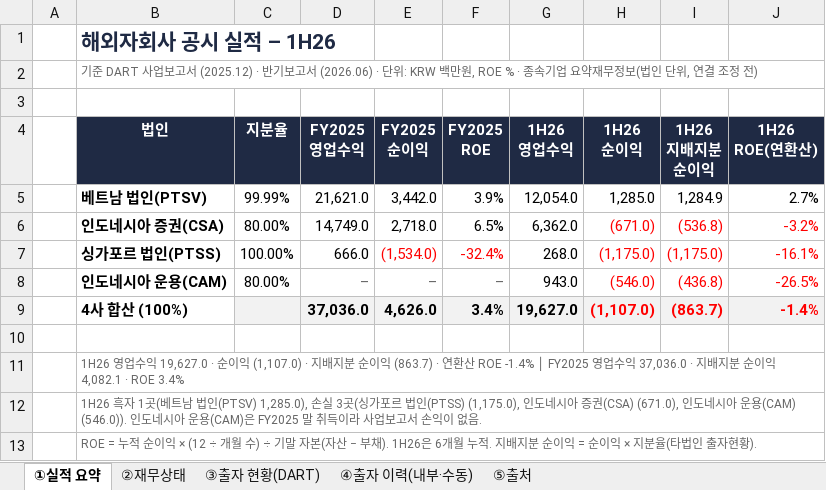
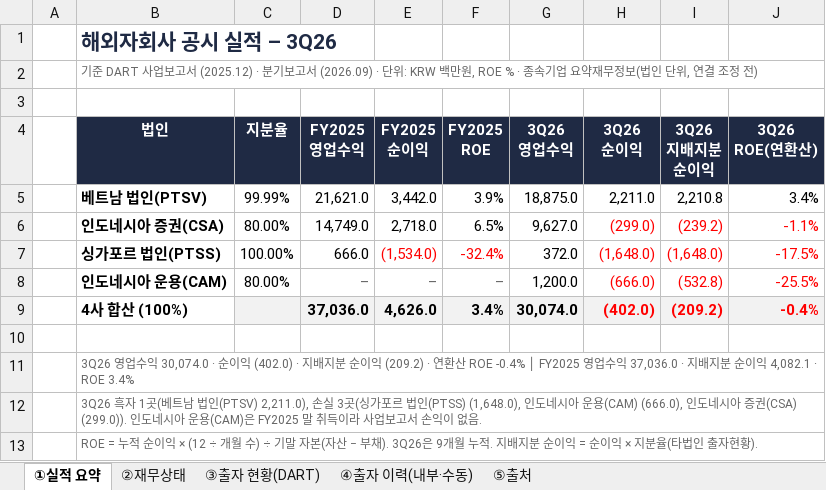
Before and after one commit to hanwha-global/gnt, an Excel workbook: hanwha/downloads/해외자회사_공시실적.xlsx, sheet ①실적 요약, drawn as a sheet; values as stored, in another font and other column widths than the file's, no borders; ↵ is a line break in a cell; the diff names each change by its address in the sheet, - before the commit and + after, or states it on an @@ line.

```diff
--- a/hanwha/downloads/해외자회사_공시실적.xlsx (sheet ①실적 요약)
+++ b/hanwha/downloads/해외자회사_공시실적.xlsx (sheet ①실적 요약)
-B1 (법인): 해외자회사 공시 실적 – 1H26
+B1 (법인): 해외자회사 공시 실적 – 3Q26
-B2 (법인): …서 (2025.12) · 반기보고서 (2026.06) · 단위:…
+B2 (법인): …서 (2025.12) · 분기보고서 (2026.09) · 단위:…
-G4: 1H26 ↵ 영업수익
+G4: 3Q26 ↵ 영업수익
-H4: 1H26 ↵ 순이익
+H4: 3Q26 ↵ 순이익
-I4: 1H26 ↵ 지배지분 순이익
+I4: 3Q26 ↵ 지배지분 순이익
-J4: 1H26 ↵ ROE(연환산)
+J4: 3Q26 ↵ ROE(연환산)
-G5 (3Q26 영업수익): 12,054.0
+G5 (3Q26 영업수익): 18,875.0
-H5 (3Q26 순이익): 1,285.0
+H5 (3Q26 순이익): 2,211.0
-I5 (3Q26 지배지분 순이익): 1,284.9
+I5 (3Q26 지배지분 순이익): 2,210.8
-J5 (3Q26 ROE(연환산)): 2.7%
+J5 (3Q26 ROE(연환산)): 3.4%
-G6 (3Q26 영업수익): 6,362.0
+G6 (3Q26 영업수익): 9,627.0
-H6 (3Q26 순이익): (671.0)
+H6 (3Q26 순이익): (299.0)
-I6 (3Q26 지배지분 순이익): (536.8)
+I6 (3Q26 지배지분 순이익): (239.2)
-J6 (3Q26 ROE(연환산)): -3.2%
+J6 (3Q26 ROE(연환산)): -1.1%
-G7 (3Q26 영업수익): 268.0
+G7 (3Q26 영업수익): 372.0
-H7 (3Q26 순이익): (1,175.0)
+H7 (3Q26 순이익): (1,648.0)
-I7 (3Q26 지배지분 순이익): (1,175.0)
+I7 (3Q26 지배지분 순이익): (1,648.0)
-J7 (3Q26 ROE(연환산)): -16.1%
+J7 (3Q26 ROE(연환산)): -17.5%
-G8 (3Q26 영업수익): 943.0
+G8 (3Q26 영업수익): 1,200.0
-H8 (3Q26 순이익): (546.0)
+H8 (3Q26 순이익): (666.0)
-I8 (3Q26 지배지분 순이익): (436.8)
+I8 (3Q26 지배지분 순이익): (532.8)
-J8 (3Q26 ROE(연환산)): -26.5%
+J8 (3Q26 ROE(연환산)): -25.5%
-G9 (3Q26 영업수익): 19,627.0
+G9 (3Q26 영업수익): 30,074.0
-H9 (3Q26 순이익): (1,107.0)
+H9 (3Q26 순이익): (402.0)
-I9 (3Q26 지배지분 순이익): (863.7)
+I9 (3Q26 지배지분 순이익): (209.2)
-J9 (3Q26 ROE(연환산)): -1.4%
+J9 (3Q26 ROE(연환산)): -0.4%
-B11 (법인): 1H26 영업수익 19,627.0 · 순이익 (1,107.0) · 지배지분 순이익 (863.7) · 연환산 ROE -1.4% │ FY2025 영업…
+B11 (법인): 3Q26 영업수익 30,074.0 · 순이익 (402.0) · 지배지분 순이익 (209.2) · 연환산 ROE -0.4% │ FY2025 영업…
-B12 (법인): 1H26 흑자 1곳(베트남 법인(PTSV) 1,285.0), 손실 3곳(싱가포르 법인(PTSS) (1,175.0), 인도네시아 증권(CSA) (671.0), 인도네시아 운용(CAM) (546.0)). 인도네시…
+B12 (법인): 3Q26 흑자 1곳(베트남 법인(PTSV) 2,211.0), 손실 3곳(싱가포르 법인(PTSS) (1,648.0), 인도네시아 운용(CAM) (666.0), 인도네시아 증권(CSA) (299.0)). 인도네시…
-B13 (법인): …− 부채). 1H26은 6개월 누…
+B13 (법인): …− 부채). 3Q26은 9개월 누…
```
Also changed, not shown: sheet ②재무상태, sheet ⑤출처, 8 other files.
